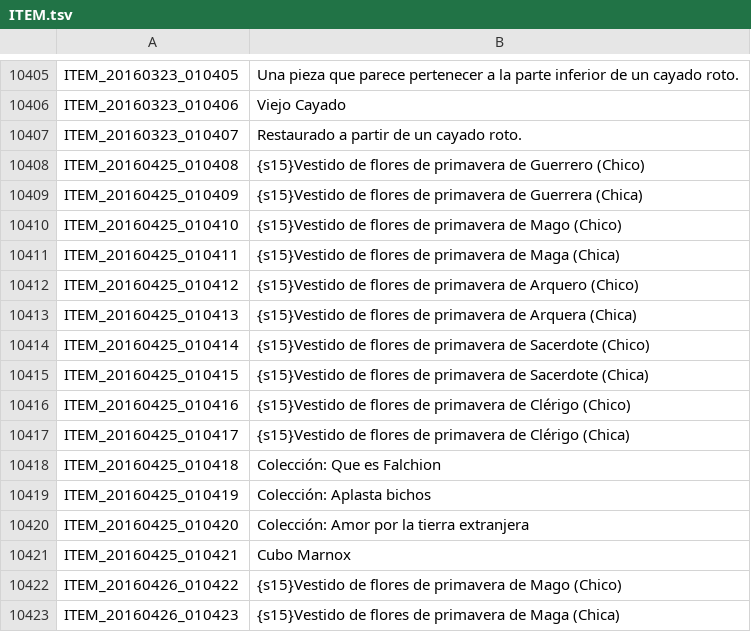
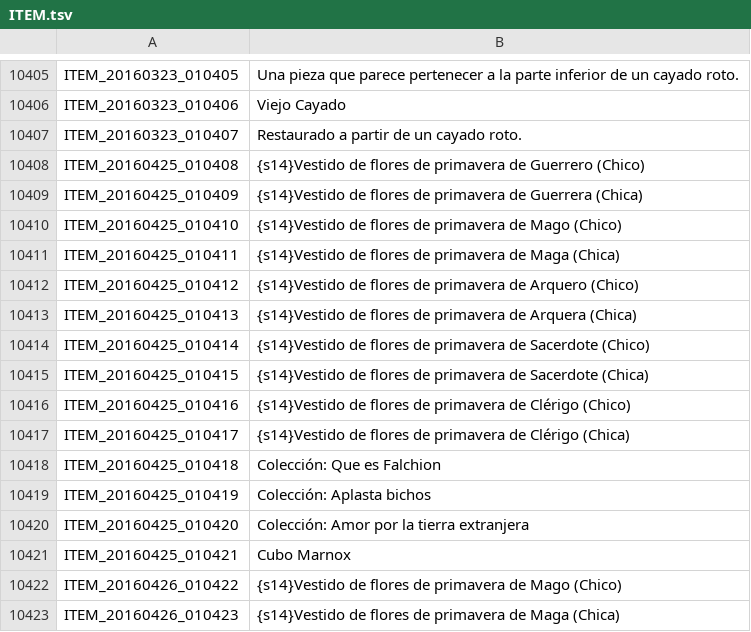
Before and after one commit to TreeOfSavior-Spanish/Spanish-Patch, a TSV file: Spanish/ITEM.tsv, drawn as a sheet; only a part is shown, gaps mark what is left out.

Commit message:
correción tamaño de nombre

```diff
--- a/Spanish/ITEM.tsv
+++ b/Spanish/ITEM.tsv
@@ -10407,12 +10407,12 @@ ITEM_20160323_010406	Viejo Cayado
 ITEM_20160323_010407	Restaurado a partir de un cayado roto.
-ITEM_20160425_010408	{s15}Vestido de flores de primavera de Guerrero (Chico)
-ITEM_20160425_010409	{s15}Vestido de flores de primavera de Guerrera (Chica)
-ITEM_20160425_010410	{s15}Vestido de flores de primavera de Mago (Chico)
-ITEM_20160425_010411	{s15}Vestido de flores de primavera de Maga (Chica)
-ITEM_20160425_010412	{s15}Vestido de flores de primavera de Arquero (Chico)
-ITEM_20160425_010413	{s15}Vestido de flores de primavera de Arquera (Chica)
-ITEM_20160425_010414	{s15}Vestido de flores de primavera de Sacerdote (Chico)
-ITEM_20160425_010415	{s15}Vestido de flores de primavera de Sacerdote (Chica)
-ITEM_20160425_010416	{s15}Vestido de flores de primavera de Clérigo (Chico)
-ITEM_20160425_010417	{s15}Vestido de flores de primavera de Clérigo (Chica)
+ITEM_20160425_010408	{s14}Vestido de flores de primavera de Guerrero (Chico)
+ITEM_20160425_010409	{s14}Vestido de flores de primavera de Guerrera (Chica)
+ITEM_20160425_010410	{s14}Vestido de flores de primavera de Mago (Chico)
+ITEM_20160425_010411	{s14}Vestido de flores de primavera de Maga (Chica)
+ITEM_20160425_010412	{s14}Vestido de flores de primavera de Arquero (Chico)
+ITEM_20160425_010413	{s14}Vestido de flores de primavera de Arquera (Chica)
+ITEM_20160425_010414	{s14}Vestido de flores de primavera de Sacerdote (Chico)
+ITEM_20160425_010415	{s14}Vestido de flores de primavera de Sacerdote (Chica)
+ITEM_20160425_010416	{s14}Vestido de flores de primavera de Clérigo (Chico)
+ITEM_20160425_010417	{s14}Vestido de flores de primavera de Clérigo (Chica)
 ITEM_20160425_010418	Colección: Que es Falchion
@@ -10421,3 +10421,3 @@ ITEM_20160425_010420	Colección: Amor por la tierra extranjera
 ITEM_20160425_010421	Cubo Marnox
-ITEM_20160426_010422	{s15}Vestido de flores de primavera de Mago (Chico)
-ITEM_20160426_010423	{s15}Vestido de flores de primavera de Maga (Chica)
+ITEM_20160426_010422	{s14}Vestido de flores de primavera de Mago (Chico)
+ITEM_20160426_010423	{s14}Vestido de flores de primavera de Maga (Chica)
```
